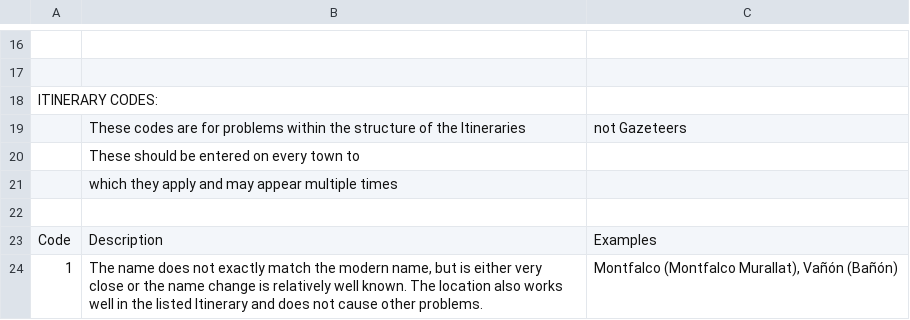
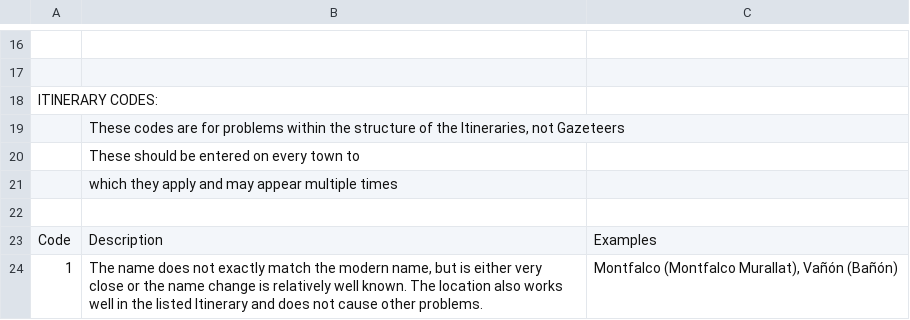
Before and after one commit to The-Travelers-Lab/Medieval-Itineraries, a CSV file: Tool-Box/rubrics.csv, drawn as a sheet; only a part is shown, gaps mark what is left out; removed rows and columns are numbered as before the commit, all else as after; the diff names each change by its address in the sheet, - before the commit and + after, or states it on an @@ line.

Commit message:
Update rubrics.csv

```diff
--- a/Tool-Box/rubrics.csv
+++ b/Tool-Box/rubrics.csv
-row 19:  | These codes are for problems within the structure of the Itineraries | not Gazeteers
+row 19:  | These codes are for problems within the structure of the Itineraries, not Gazeteers
```
